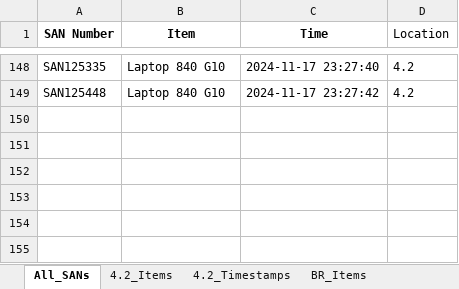
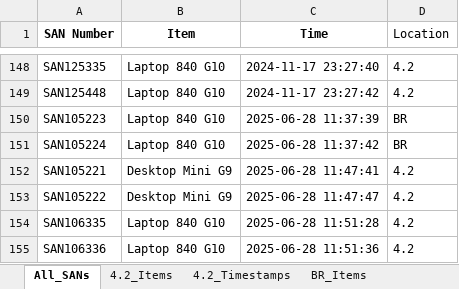
Before and after one commit to m4cd4r4/asset-tracker, an Excel workbook: EUC_Perth_Assets.xlsx, sheet All_SANs, drawn as a sheet; only a part is shown, gaps mark what is left out; values as stored, in another font and other column widths than the file's, no borders; the diff names each change by its address in the sheet, - before the commit and + after, or states it on an @@ line.

```diff
--- a/EUC_Perth_Assets.xlsx (sheet All_SANs)
+++ b/EUC_Perth_Assets.xlsx (sheet All_SANs)
+row 150: SAN105223 | Laptop 840 G10 | 2025-06-28 11:37:39 | BR
+row 151: SAN105224 | Laptop 840 G10 | 2025-06-28 11:37:42 | BR
+row 152: SAN105221 | Desktop Mini G9 | 2025-06-28 11:47:41 | 4.2
+row 153: SAN105222 | Desktop Mini G9 | 2025-06-28 11:47:47 | 4.2
+row 154: SAN106335 | Laptop 840 G10 | 2025-06-28 11:51:28 | 4.2
+row 155: SAN106336 | Laptop 840 G10 | 2025-06-28 11:51:36 | 4.2
```
Also changed, not shown: sheet 4.2_Timestamps, sheet BR_Timestamps, sheet 4.2_Items, sheet BR_Items, 11 other files.
